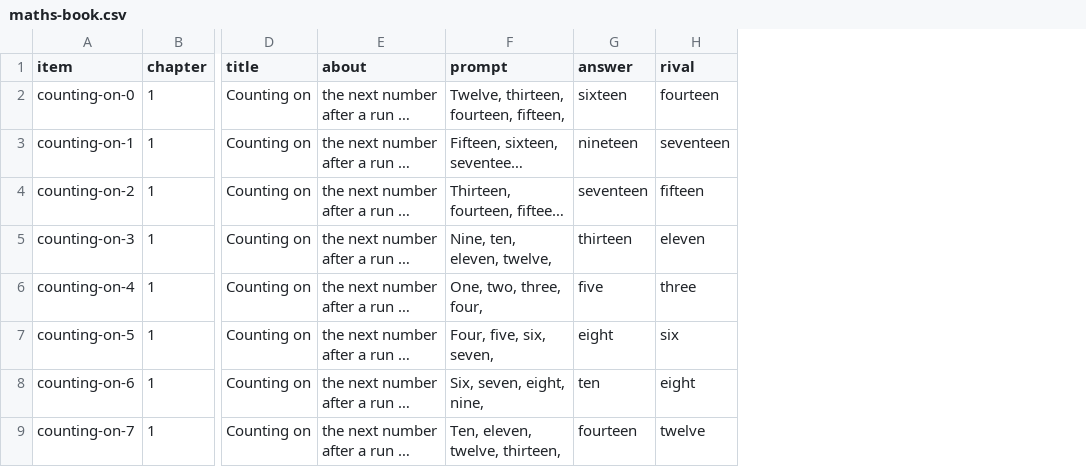
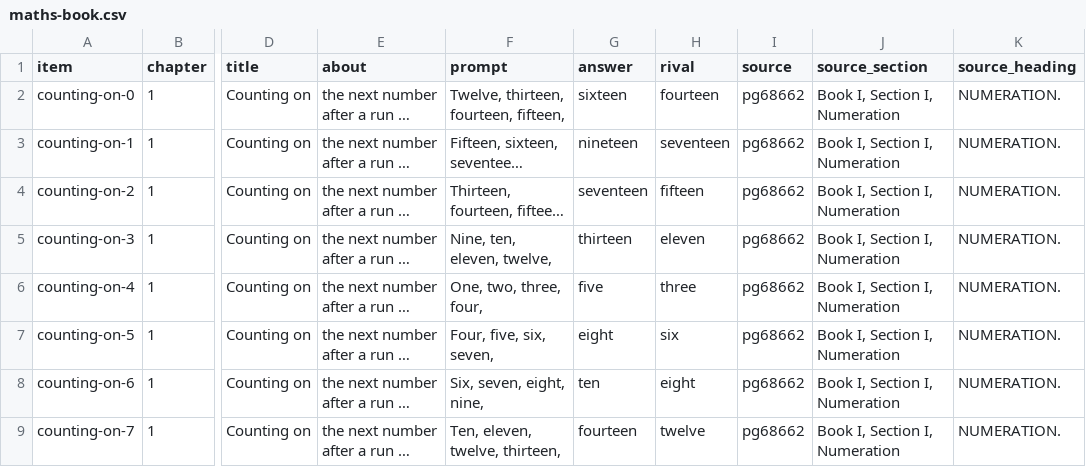
Before and after one commit to demitonapp/nothing-up-my-sleeve, a CSV file: ships/lists/tricks/maths-book.csv, drawn as a sheet; only a part is shown, gaps mark what is left out; long unchanged cells end in …; the diff names each change by its address in the sheet, - before the commit and + after, or states it on an @@ line.

```diff
--- a/ships/lists/tricks/maths-book.csv
+++ b/ships/lists/tricks/maths-book.csv
+column I (source), rows 2-9: all pg68662
+column J (source_section), rows 2-9: all Book I, Section I, Numeration
+column K (source_heading), rows 2-9: all NUMERATION.
```
Also changed, not shown: 6 other files.
